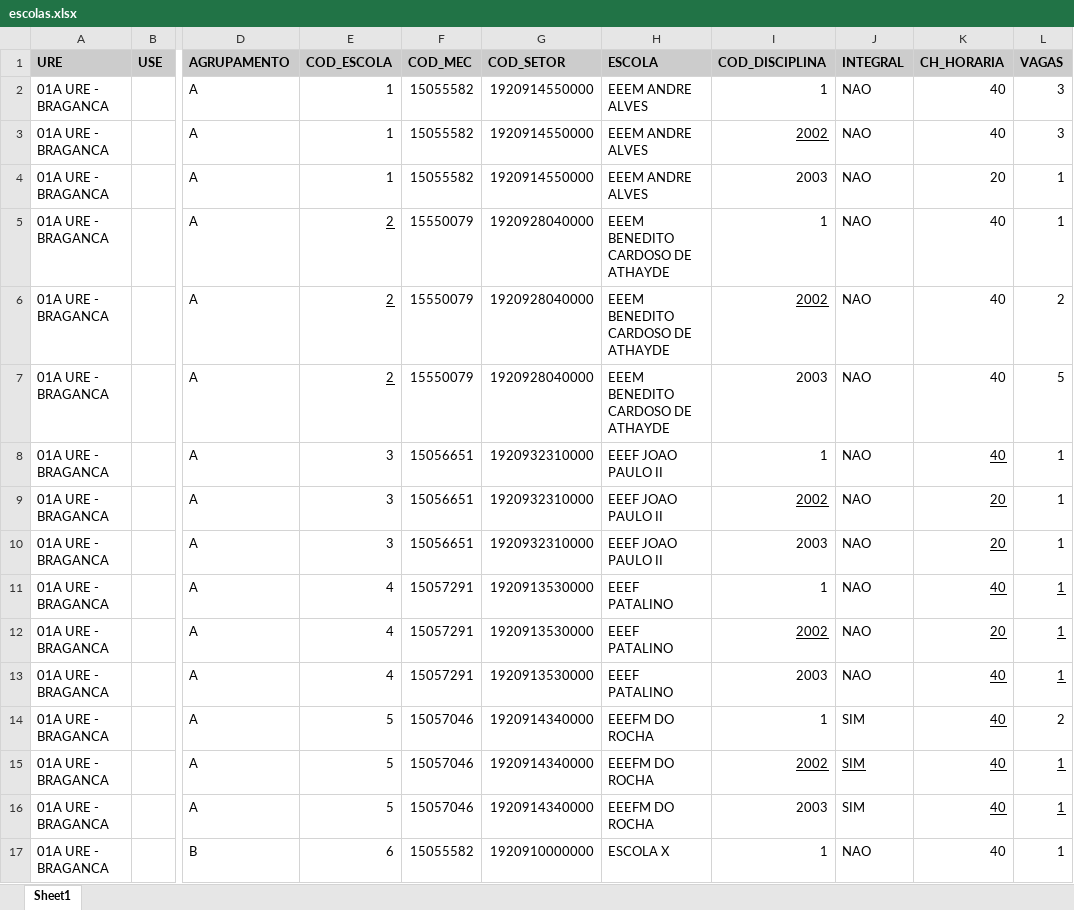
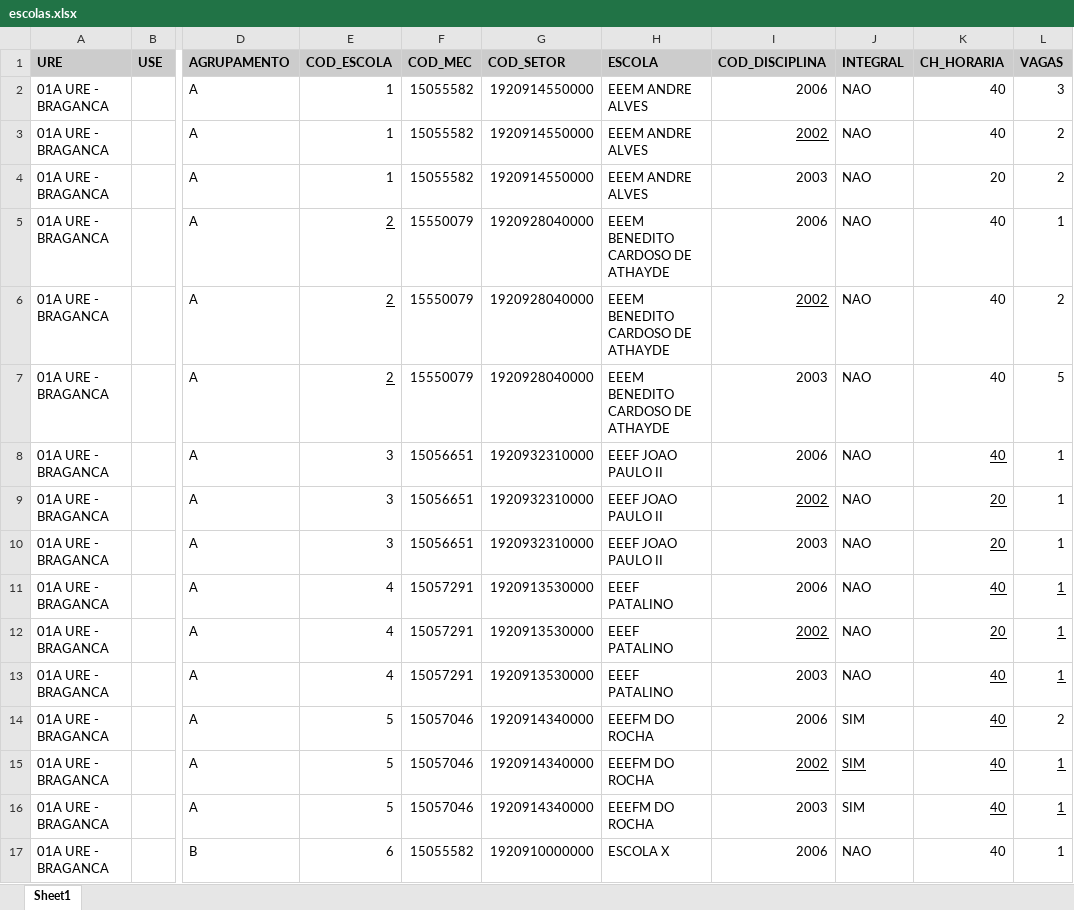
Before and after one commit to LH-Carreira/Algoritmo-lotacao, an Excel workbook: escolas.xlsx, sheet Sheet1, drawn as a sheet; only a part is shown, gaps mark what is left out; values as stored, in another font and other column widths than the file's, no borders; the diff names each change by its address in the sheet, - before the commit and + after, or states it on an @@ line.

```diff
--- a/escolas.xlsx (sheet Sheet1)
+++ b/escolas.xlsx (sheet Sheet1)
-I2 (COD_DISCIPLINA): 1
+I2 (COD_DISCIPLINA): 2006
-L3 (VAGAS): 3
+L3 (VAGAS): 2
-L4 (VAGAS): 1
+L4 (VAGAS): 2
-I5 (COD_DISCIPLINA): 1
+I5 (COD_DISCIPLINA): 2006
-I8 (COD_DISCIPLINA): 1
+I8 (COD_DISCIPLINA): 2006
-I11 (COD_DISCIPLINA): 1
+I11 (COD_DISCIPLINA): 2006
-I14 (COD_DISCIPLINA): 1
+I14 (COD_DISCIPLINA): 2006
-I17 (COD_DISCIPLINA): 1
+I17 (COD_DISCIPLINA): 2006
```
Also changed, not shown: lotacaoNova.xlsx, prof.xlsx, 1 other file.
